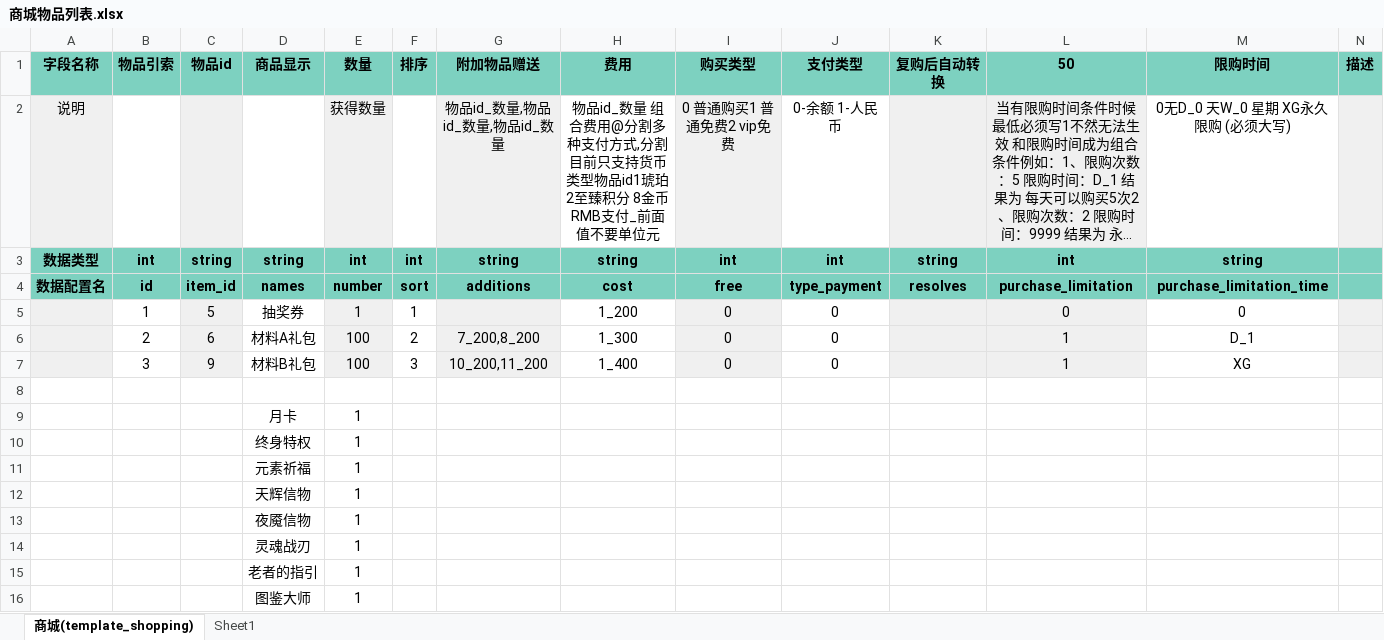
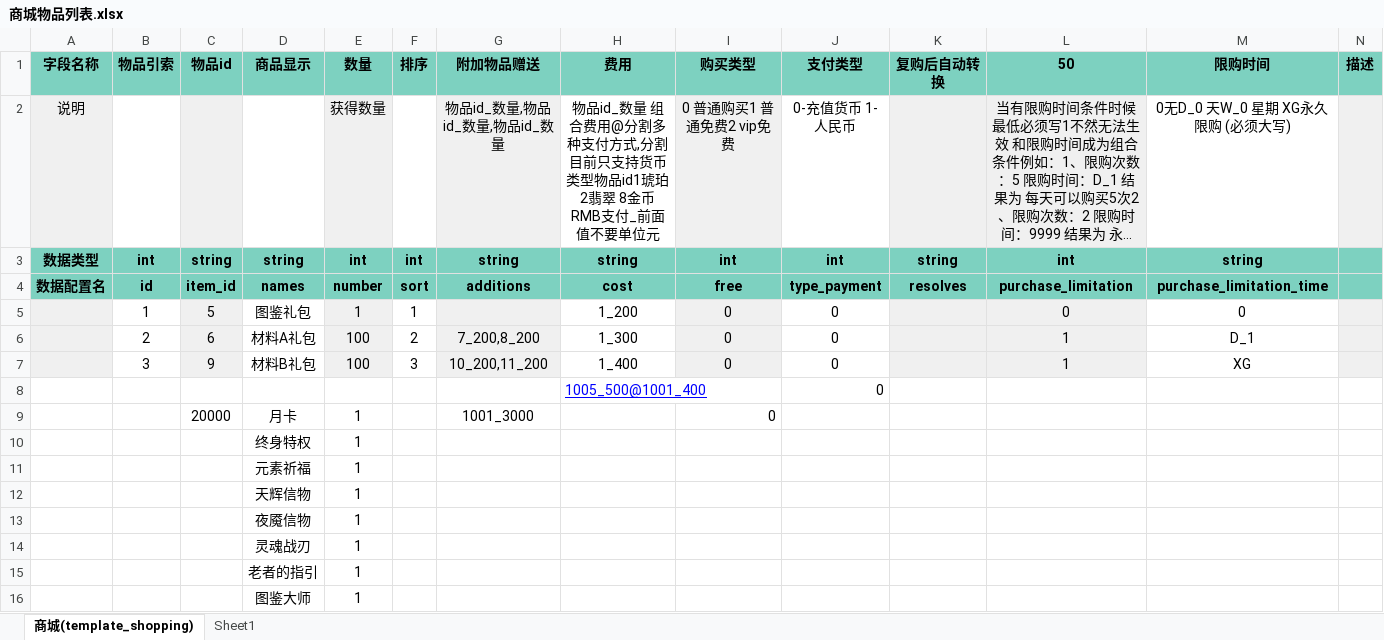
Before and after one commit to YPYT1/nobody, an Excel workbook: doc_new/4.服务器配置文档/商城物品列表.xlsx, sheet 商城(template_shopping), drawn as a sheet; long unchanged cells end in …; values as stored, in another font and other column widths than the file's, no borders; removed rows and columns are numbered as before the commit, all else as after; the diff names each change by its address in the sheet, - before the commit and + after, or states it on an @@ line.

```diff
--- a/doc_new/4.服务器配置文档/商城物品列表.xlsx (sheet 商城(template_shopping))
+++ b/doc_new/4.服务器配置文档/商城物品列表.xlsx (sheet 商城(template_shopping))
-H2 (费用): …id1琥珀2至臻积分 8金币…
+H2 (费用): …id1琥珀2翡翠 8金币…
-J2 (支付类型): 0-余额 1-人民币
+J2 (支付类型): 0-充值货币 1-人民币
-D5 (商品显示): 抽奖券
+D5 (商品显示): 图鉴礼包
-row 8: (empty)
+row 8:  |  |  |  |  |  |  | 1005_500@1001_400 |  | 0
-row 9:  |  |  | 月卡 | 1
+row 9:  |  | 20000 | 月卡 | 1 |  | 1001_3000 |  | 0
```
Also changed, not shown: doc_new/4.服务器配置文档/抽奖配置.xlsx, doc_new/4.服务器配置文档/物品列表.xlsx, 11 other files.
